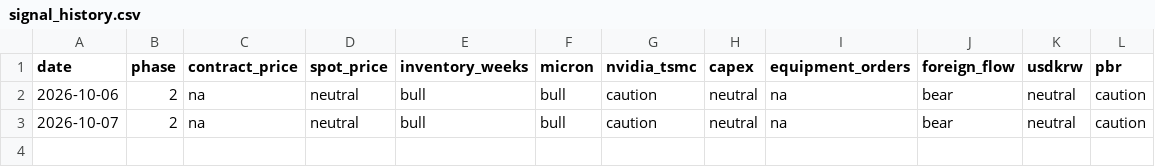
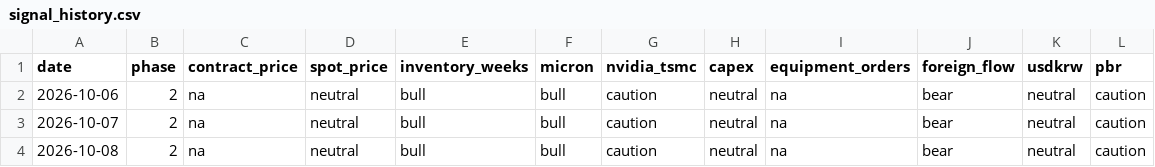
Before and after one commit to sjh991126/futureself-mvp, a CSV file: data/signal_history.csv, drawn as a sheet; the diff names each change by its address in the sheet, - before the commit and + after, or states it on an @@ line.

```diff
--- a/data/signal_history.csv
+++ b/data/signal_history.csv
+row 4: 2026-10-08 | 2 | na | neutral | bull | bull | caution | neutral | na | bear | neutral | caution
```
Also changed, not shown: data/series/foreign_net_000660.csv, data/series/foreign_net_005930.csv, 16 other files.
